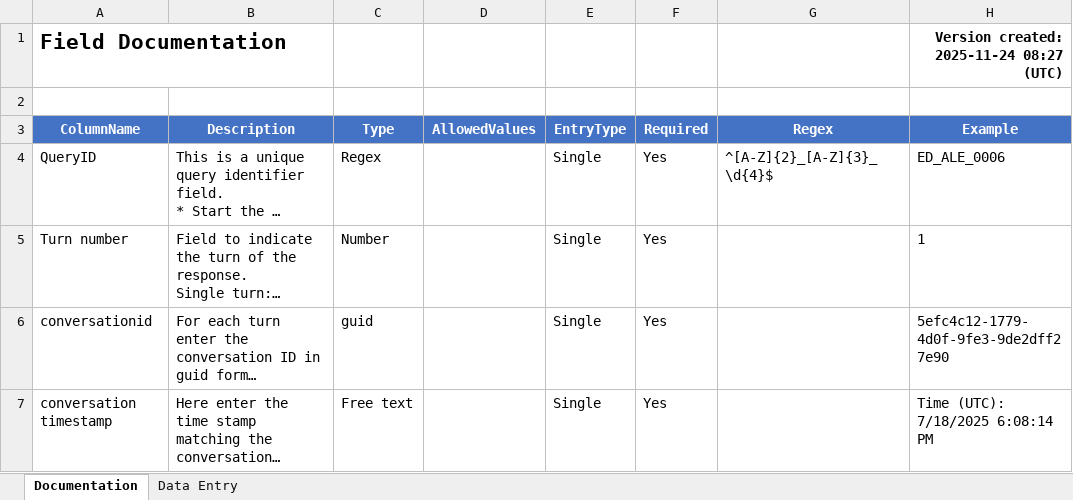
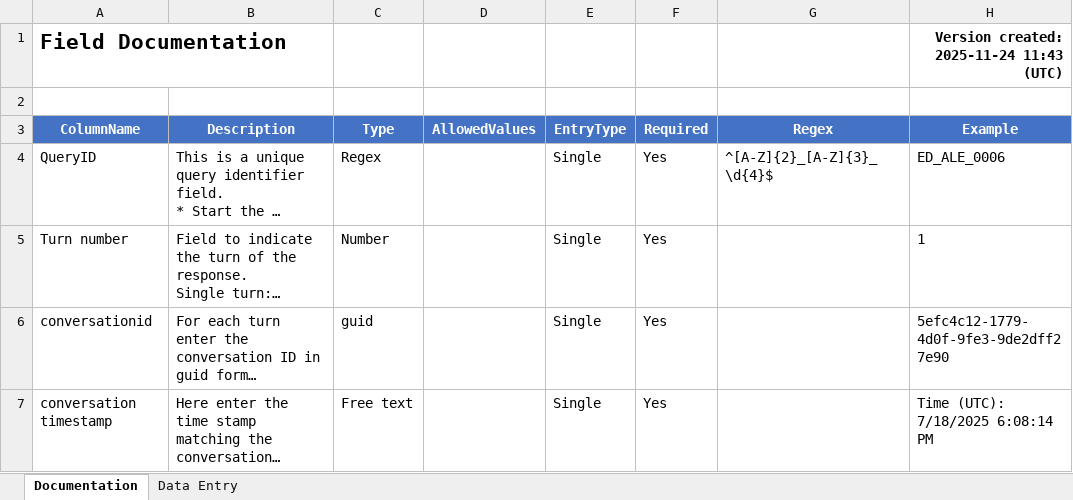
Before and after one commit to microsoft/Data-Vendor-Public-Resources-Draft, an Excel workbook: create_agent_directory/resources/enhanced_template.xlsm, sheet Documentation, drawn as a sheet; only a part is shown; long unchanged cells end in …; values as stored, in another font and other column widths than the file's, no borders; the diff names each change by its address in the sheet, - before the commit and + after, or states it on an @@ line.

```diff
--- a/create_agent_directory/resources/enhanced_template.xlsm (sheet Documentation)
+++ b/create_agent_directory/resources/enhanced_template.xlsm (sheet Documentation)
-H1 (Example): Version created: 2025-11-24 08:27 (UTC)
+H1 (Example): Version created: 2025-11-24 11:43 (UTC)
```
Also changed, not shown: create_agent_directory/resources/abridged_enhanced_template.xlsm.
